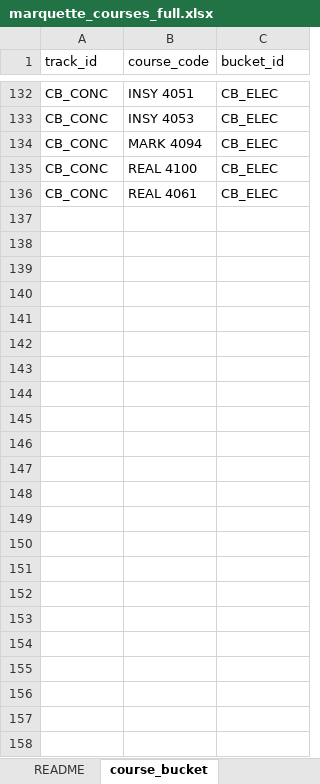
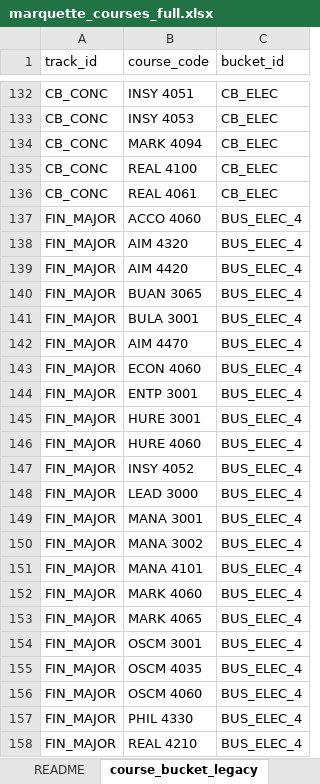
Before and after one commit to markiengo/marqbot, an Excel workbook: marquette_courses_full.xlsx, sheet course_bucket_legacy, drawn as a sheet; only a part is shown, gaps mark what is left out; values as stored, in another font and other column widths than the file's, no borders; the diff names each change by its address in the sheet, - before the commit and + after, or states it on an @@ line.

```diff
--- a/marquette_courses_full.xlsx (sheet course_bucket_legacy)
+++ b/marquette_courses_full.xlsx (sheet course_bucket_legacy)
-sheet tab: course_bucket
+sheet tab: course_bucket_legacy
+row 137: FIN_MAJOR | ACCO 4060 | BUS_ELEC_4
+row 138: FIN_MAJOR | AIM 4320 | BUS_ELEC_4
+row 139: FIN_MAJOR | AIM 4420 | BUS_ELEC_4
+row 140: FIN_MAJOR | BUAN 3065 | BUS_ELEC_4
+row 141: FIN_MAJOR | BULA 3001 | BUS_ELEC_4
+row 142: FIN_MAJOR | AIM 4470 | BUS_ELEC_4
+row 143: FIN_MAJOR | ECON 4060 | BUS_ELEC_4
+row 144: FIN_MAJOR | ENTP 3001 | BUS_ELEC_4
+row 145: FIN_MAJOR | HURE 3001 | BUS_ELEC_4
+row 146: FIN_MAJOR | HURE 4060 | BUS_ELEC_4
+row 147: FIN_MAJOR | INSY 4052 | BUS_ELEC_4
+row 148: FIN_MAJOR | LEAD 3000 | BUS_ELEC_4
+row 149: FIN_MAJOR | MANA 3001 | BUS_ELEC_4
+row 150: FIN_MAJOR | MANA 3002 | BUS_ELEC_4
+row 151: FIN_MAJOR | MANA 4101 | BUS_ELEC_4
+row 152: FIN_MAJOR | MARK 4060 | BUS_ELEC_4
+row 153: FIN_MAJOR | MARK 4065 | BUS_ELEC_4
+row 154: FIN_MAJOR | OSCM 3001 | BUS_ELEC_4
+row 155: FIN_MAJOR | OSCM 4035 | BUS_ELEC_4
+row 156: FIN_MAJOR | OSCM 4060 | BUS_ELEC_4
+row 157: FIN_MAJOR | PHIL 4330 | BUS_ELEC_4
+row 158: FIN_MAJOR | REAL 4210 | BUS_ELEC_4
```
Also changed, not shown: sheet courses, sheet buckets, sheet tracks_legacy, other sheet tabs, 9 other files.
